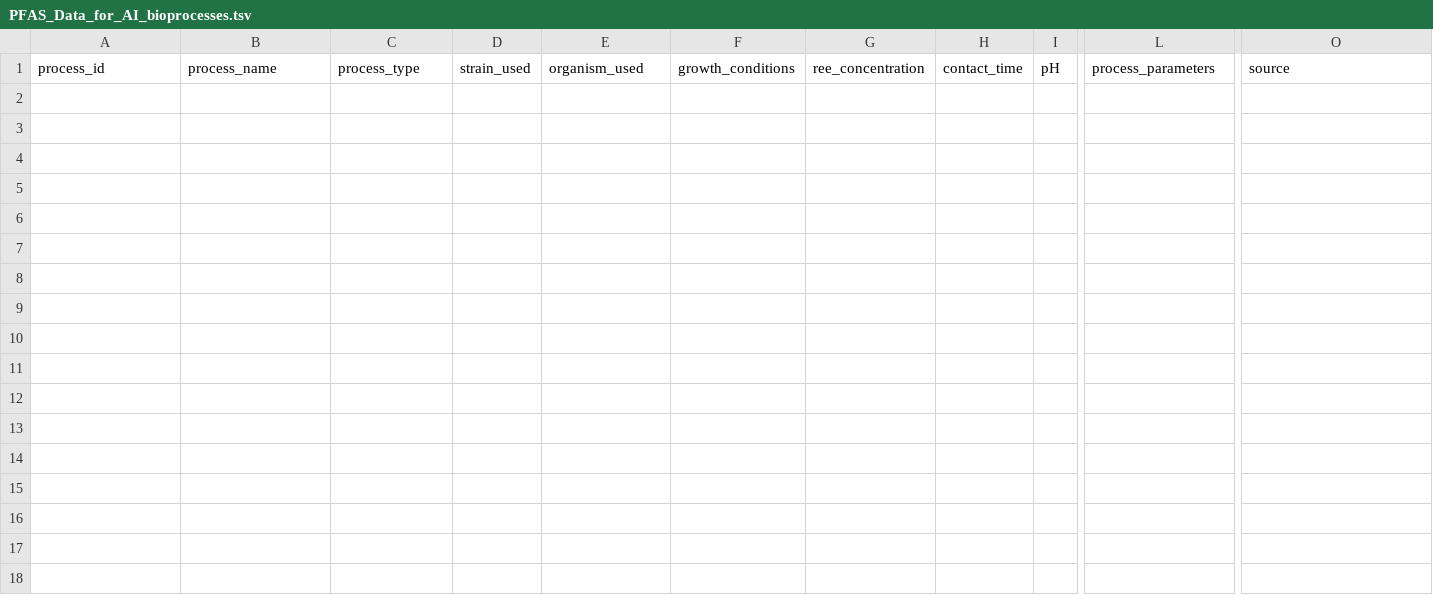
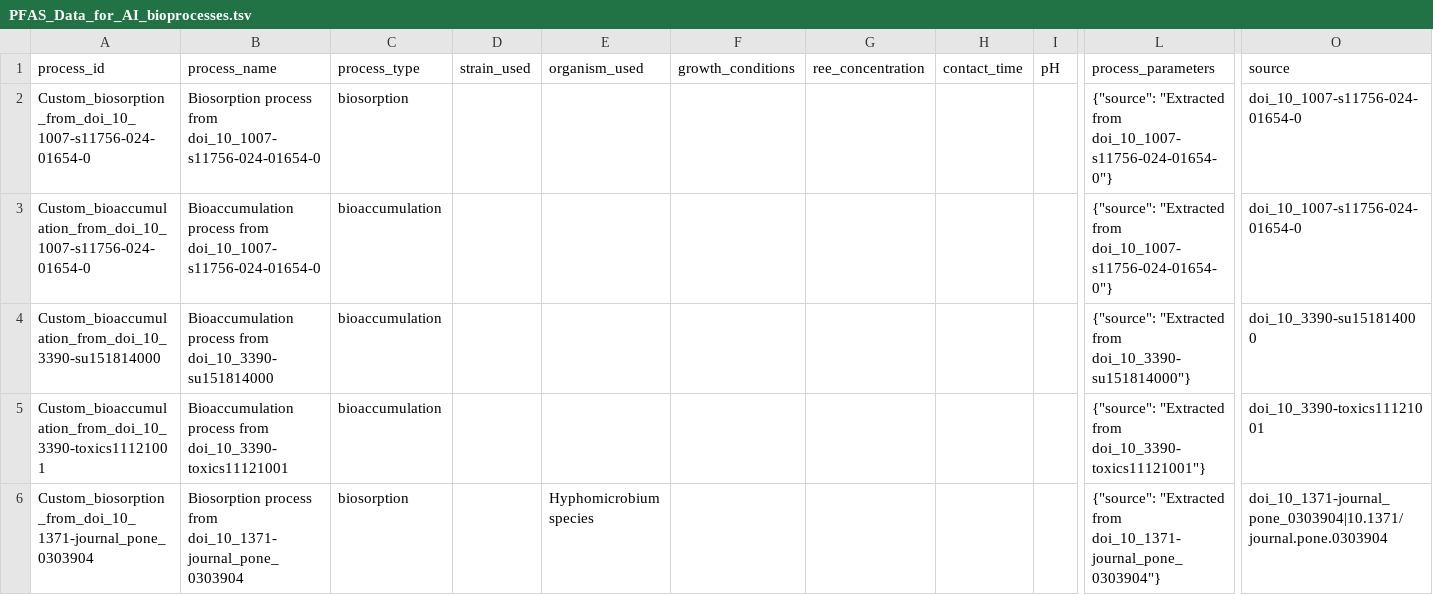
Before and after one commit to CultureBotAI/PFAS-AI, a TSV file: data/txt/sheet/PFAS_Data_for_AI_bioprocesses.tsv, drawn as a sheet; only a part is shown, gaps mark what is left out; rows hold the shown columns only; the diff names each change by its address in the sheet, - before the commit and + after, or states it on an @@ line.

```diff
--- a/data/txt/sheet/PFAS_Data_for_AI_bioprocesses.tsv
+++ b/data/txt/sheet/PFAS_Data_for_AI_bioprocesses.tsv
+row 2: Custom_biosorption_from_doi_10_1007-s11756-024-01654-0 | Biosorption process from doi_10_1007-s11756-024-01654-0 | biosorption |  |  |  |  |  |  | {"source": "Extracted from doi_10_1007-s11756-024-01654-0"} | doi_10_1007-s11756-024-01654-0
+row 3: Custom_bioaccumulation_from_doi_10_1007-s11756-024-01654-0 | Bioaccumulation process from doi_10_1007-s11756-024-01654-0 | bioaccumulation |  |  |  |  |  |  | {"source": "Extracted from doi_10_1007-s11756-024-01654-0"} | doi_10_1007-s11756-024-01654-0
+row 4: Custom_bioaccumulation_from_doi_10_3390-su151814000 | Bioaccumulation process from doi_10_3390-su151814000 | bioaccumulation |  |  |  |  |  |  | {"source": "Extracted from doi_10_3390-su151814000"} | doi_10_3390-su151814000
+row 5: Custom_bioaccumulation_from_doi_10_3390-toxics11121001 | Bioaccumulation process from doi_10_3390-toxics11121001 | bioaccumulation |  |  |  |  |  |  | {"source": "Extracted from doi_10_3390-toxics11121001"} | doi_10_3390-toxics11121001
+row 6: Custom_biosorption_from_doi_10_1371-journal_pone_0303904 | Biosorption process from doi_10_1371-journal_pone_0303904 | biosorption |  | Hyphomicrobium species |  |  |  |  | {"source": "Extracted from doi_10_1371-journal_pone_0303904"} | doi_10_1371-journal_pone_0303904|10.1371/journal.pone.0303904
```
Also changed, not shown: data/txt/sheet/PFAS_Data_for_AI_chemicals_extended.tsv, data/txt/sheet/PFAS_Data_for_AI_genes_and_proteins_extended.tsv, 32 other files.
